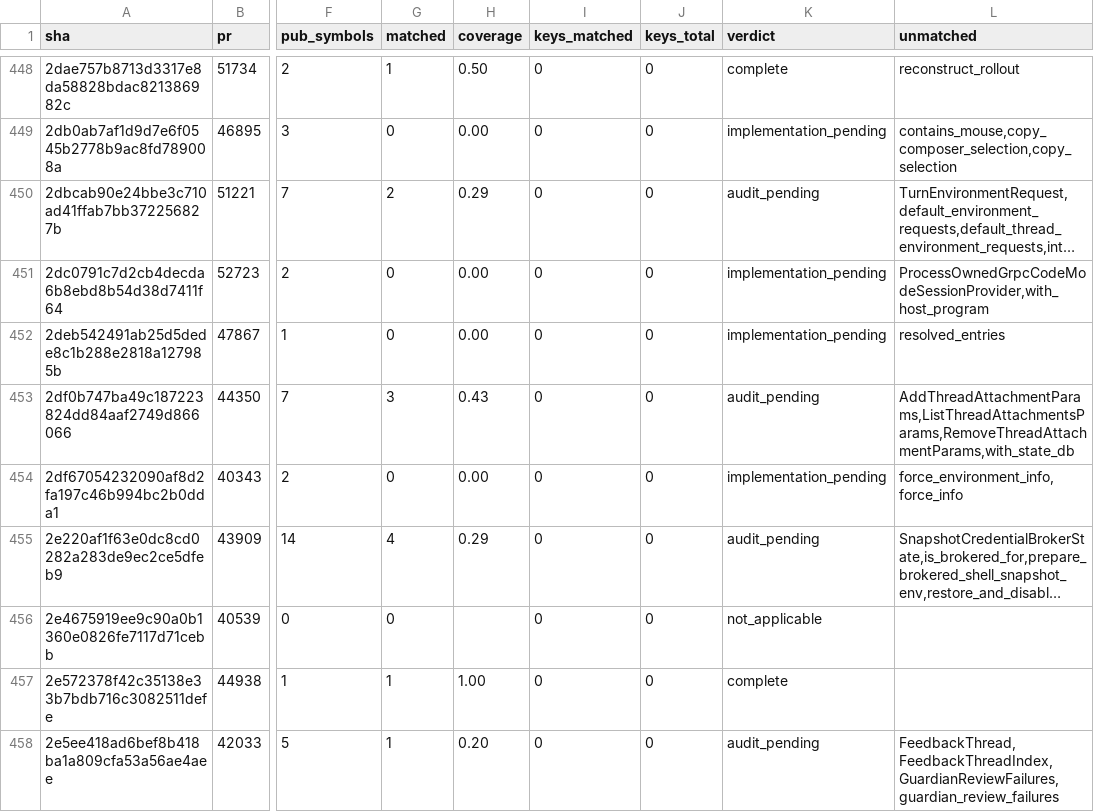
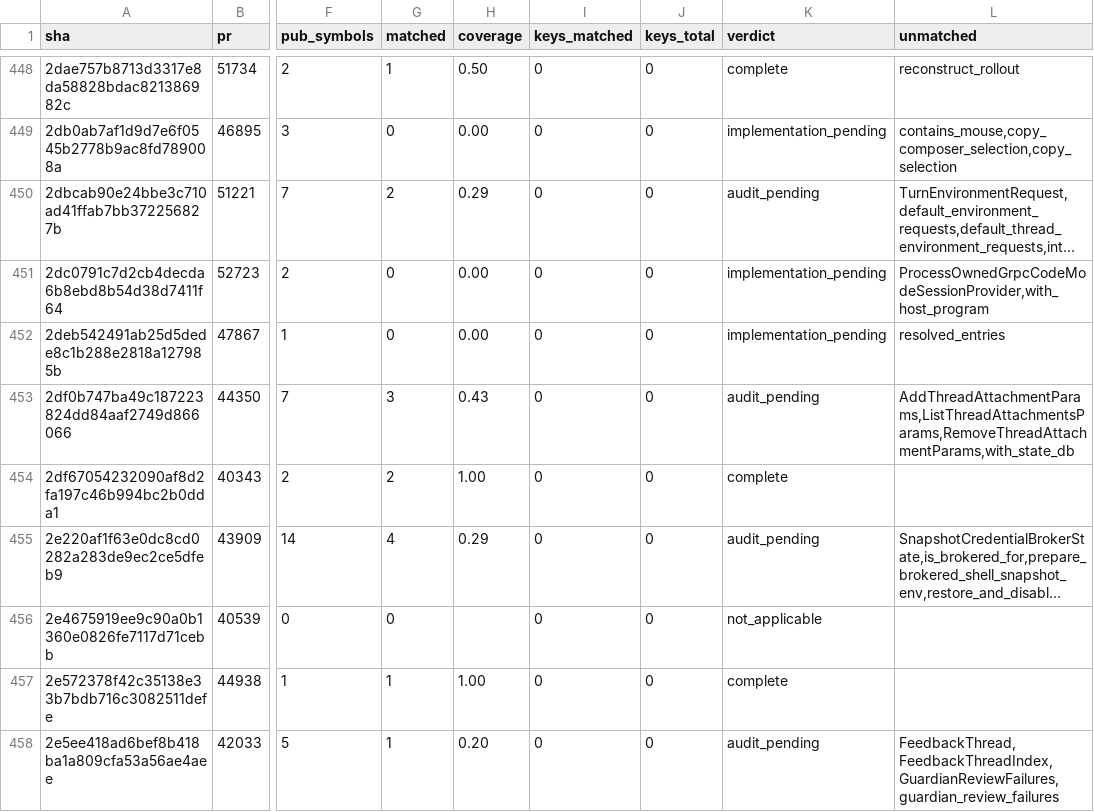
Before and after one commit to jacks001314/codex_go, a TSV file: update/r109_symbol_coverage_2026_10_17.tsv, drawn as a sheet; only a part is shown, gaps mark what is left out; long unchanged cells end in …; the diff names each change by its address in the sheet, - before the commit and + after, or states it on an @@ line.

```diff
--- a/update/r109_symbol_coverage_2026_10_17.tsv
+++ b/update/r109_symbol_coverage_2026_10_17.tsv
-G454 (matched): 0
+G454 (matched): 2
-H454 (coverage): 0.00
+H454 (coverage): 1.00
-K454 (verdict): implementation_pending
+K454 (verdict): complete
-L454 (unmatched): force_environment_info,force_info
+L454 (unmatched): (empty)
```
Also changed, not shown: update/r90_commit_ledger_2026_10_16.tsv, 2 other files.
